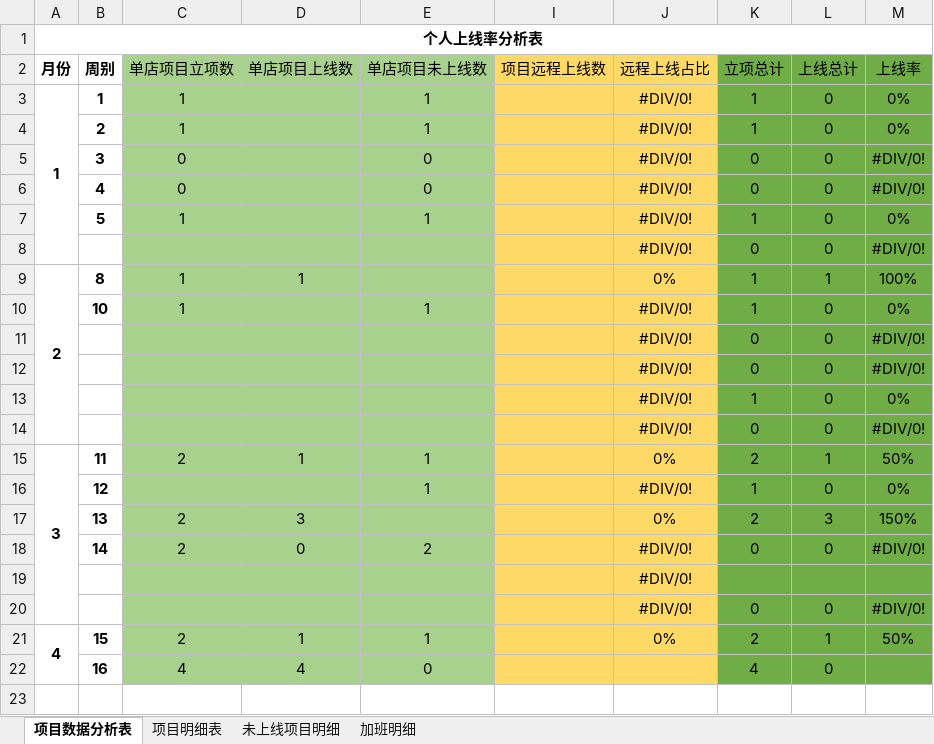
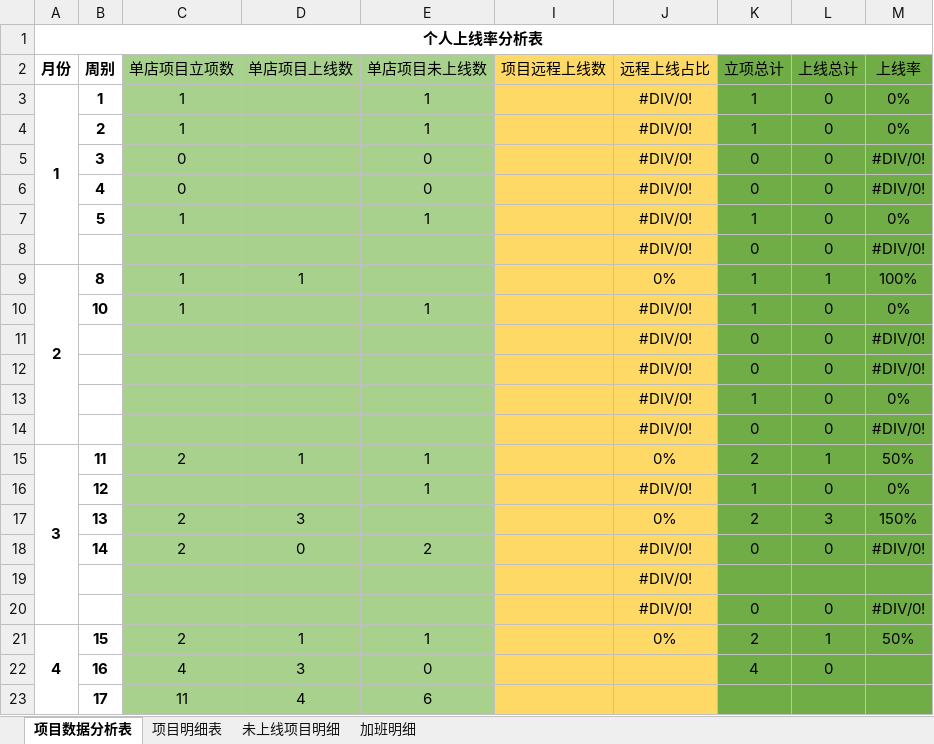
Before and after one commit to zhanglei601396810/NanJing, an Excel workbook: 周数据/《个人上线率统计表》-徐沛华.xlsx, sheet 项目数据分析表, drawn as a sheet; values as stored, in another font and other column widths than the file's, no borders; the diff names each change by its address in the sheet, - before the commit and + after, or states it on an @@ line.

```diff
--- a/周数据/《个人上线率统计表》-徐沛华.xlsx (sheet 项目数据分析表)
+++ b/周数据/《个人上线率统计表》-徐沛华.xlsx (sheet 项目数据分析表)
-D22 (单店项目上线数): 4
+D22 (单店项目上线数): 3
+row 23:  | 17 | 11 | 4 | 6
```
Also changed, not shown: sheet 项目明细表, sheet 加班明细, 问题记录/《项目问题记录表》-南京实施部-徐沛华.xlsx.
